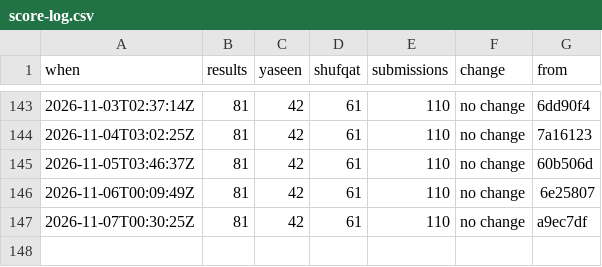
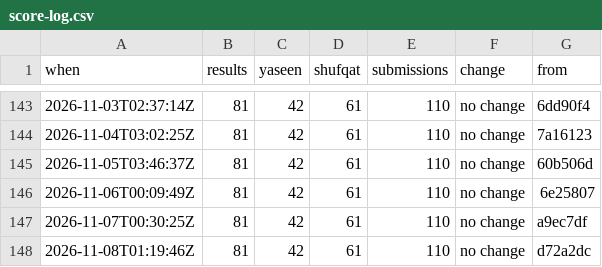
Before and after one commit to Ubiguy/mpgolf, a CSV file: score-log.csv, drawn as a sheet; only a part is shown, gaps mark what is left out.

```diff
--- a/score-log.csv
+++ b/score-log.csv
@@ -147 +147,2 @@ when,results,yaseen,shufqat,submissions,change,from
 2026-11-07T00:30:25Z,81,42,61,110,no change,a9ec7df
+2026-11-08T01:19:46Z,81,42,61,110,no change,d72a2dc
```
Also changed, not shown: 2 other files.
